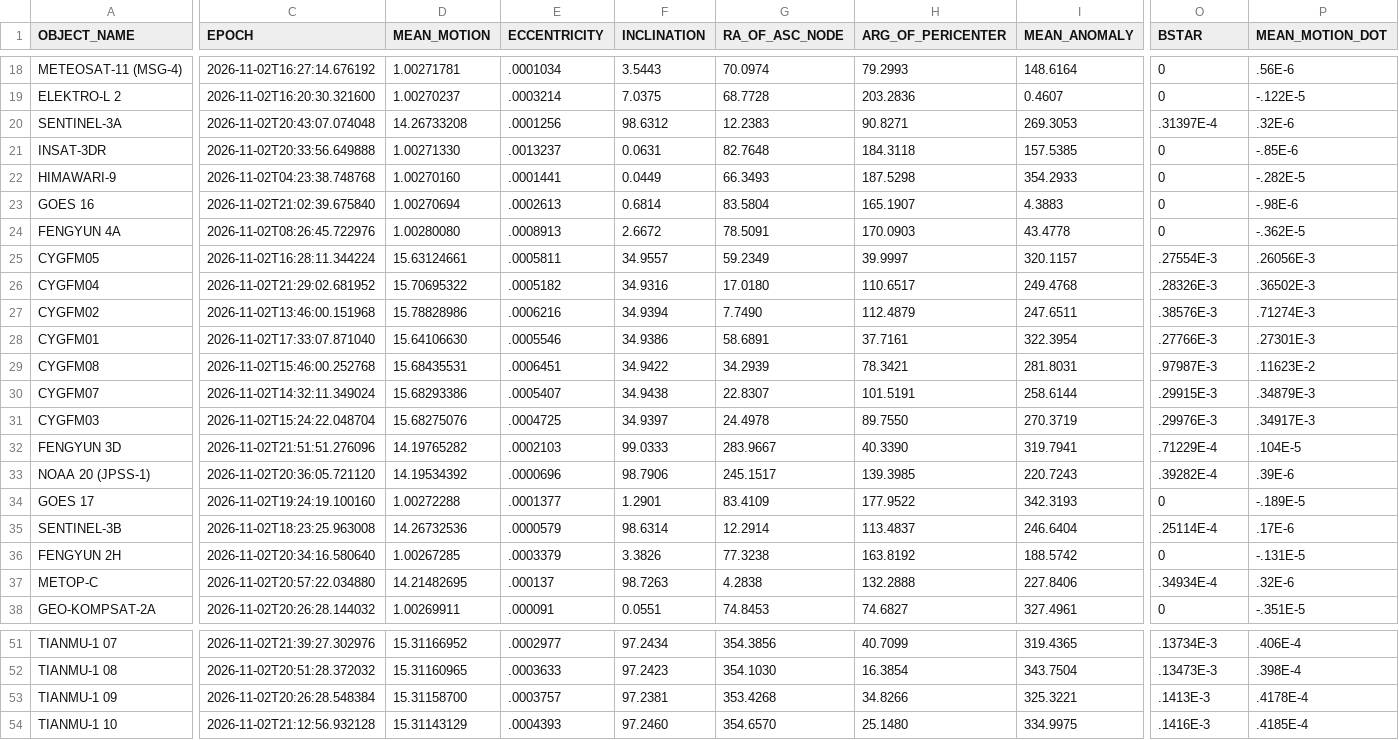
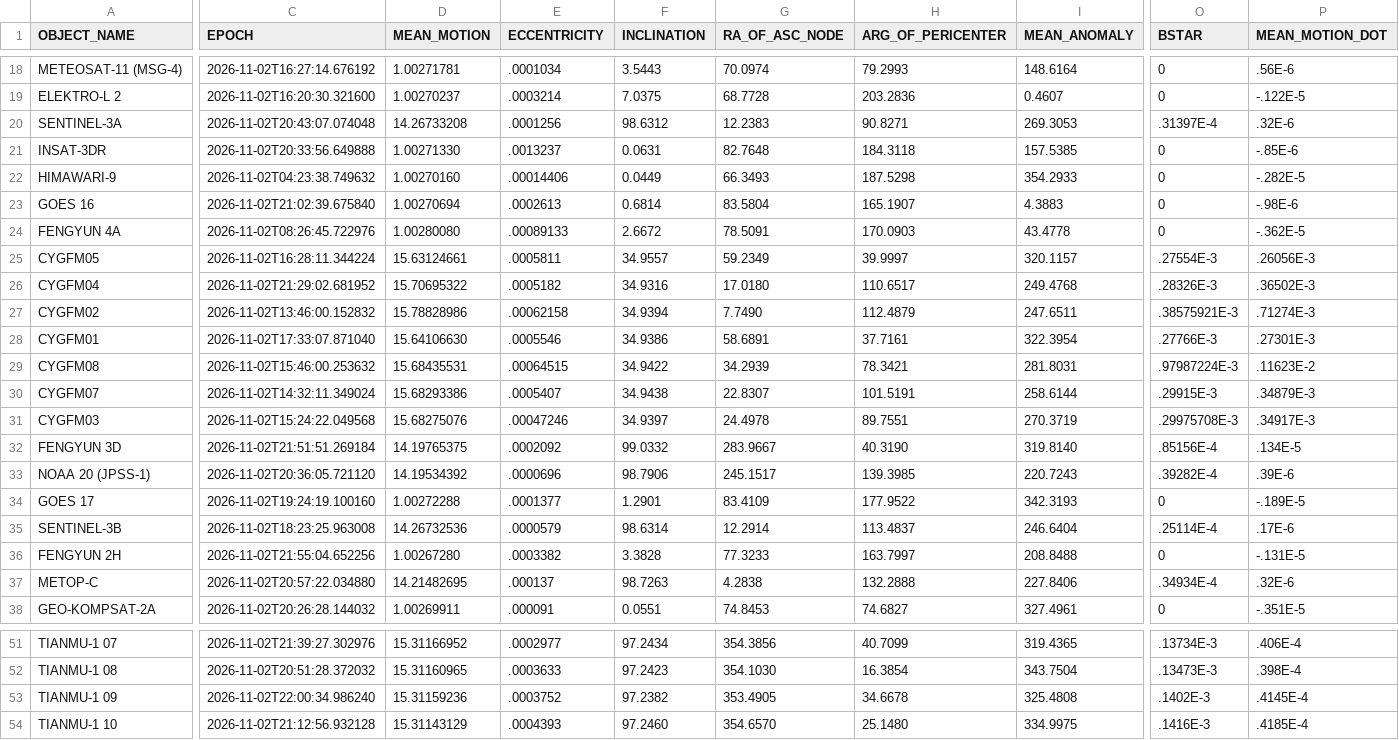
Before and after one commit to BG6UD/dtrac.cn, a CSV file: weather.csv, drawn as a sheet; only a part is shown, gaps mark what is left out; the diff covers the shown part only; the diff names each change by its address in the sheet, - before the commit and + after, or states it on an @@ line.

```diff
--- a/weather.csv
+++ b/weather.csv
-C22 (EPOCH): 2026-11-02T04:23:38.748768
+C22 (EPOCH): 2026-11-02T04:23:38.749632
-E22 (ECCENTRICITY): .0001441
+E22 (ECCENTRICITY): .00014406
-E24 (ECCENTRICITY): .0008913
+E24 (ECCENTRICITY): .00089133
-C27 (EPOCH): 2026-11-02T13:46:00.151968
+C27 (EPOCH): 2026-11-02T13:46:00.152832
-E27 (ECCENTRICITY): .0006216
+E27 (ECCENTRICITY): .00062158
-O27 (BSTAR): .38576E-3
+O27 (BSTAR): .38575921E-3
-C29 (EPOCH): 2026-11-02T15:46:00.252768
+C29 (EPOCH): 2026-11-02T15:46:00.253632
-E29 (ECCENTRICITY): .0006451
+E29 (ECCENTRICITY): .00064515
-O29 (BSTAR): .97987E-3
+O29 (BSTAR): .97987224E-3
-C31 (EPOCH): 2026-11-02T15:24:22.048704
+C31 (EPOCH): 2026-11-02T15:24:22.049568
-E31 (ECCENTRICITY): .0004725
+E31 (ECCENTRICITY): .00047246
-H31 (ARG_OF_PERICENTER): 89.7550
+H31 (ARG_OF_PERICENTER): 89.7551
-O31 (BSTAR): .29976E-3
+O31 (BSTAR): .29975708E-3
-C32 (EPOCH): 2026-11-02T21:51:51.276096
+C32 (EPOCH): 2026-11-02T21:51:51.269184
-D32 (MEAN_MOTION): 14.19765282
+D32 (MEAN_MOTION): 14.19765375
-E32 (ECCENTRICITY): .0002103
+E32 (ECCENTRICITY): .0002092
-F32 (INCLINATION): 99.0333
+F32 (INCLINATION): 99.0332
-H32 (ARG_OF_PERICENTER): 40.3390
+H32 (ARG_OF_PERICENTER): 40.3190
-I32 (MEAN_ANOMALY): 319.7941
+I32 (MEAN_ANOMALY): 319.8140
-O32 (BSTAR): .71229E-4
+O32 (BSTAR): .85156E-4
-P32 (MEAN_MOTION_DOT): .104E-5
+P32 (MEAN_MOTION_DOT): .134E-5
-C36 (EPOCH): 2026-11-02T20:34:16.580640
+C36 (EPOCH): 2026-11-02T21:55:04.652256
-D36 (MEAN_MOTION): 1.00267285
+D36 (MEAN_MOTION): 1.00267280
-E36 (ECCENTRICITY): .0003379
+E36 (ECCENTRICITY): .0003382
-F36 (INCLINATION): 3.3826
+F36 (INCLINATION): 3.3828
-G36 (RA_OF_ASC_NODE): 77.3238
+G36 (RA_OF_ASC_NODE): 77.3233
-H36 (ARG_OF_PERICENTER): 163.8192
+H36 (ARG_OF_PERICENTER): 163.7997
-I36 (MEAN_ANOMALY): 188.5742
+I36 (MEAN_ANOMALY): 208.8488
-C53 (EPOCH): 2026-11-02T20:26:28.548384
+C53 (EPOCH): 2026-11-02T22:00:34.986240
-D53 (MEAN_MOTION): 15.31158700
+D53 (MEAN_MOTION): 15.31159236
-E53 (ECCENTRICITY): .0003757
+E53 (ECCENTRICITY): .0003752
-F53 (INCLINATION): 97.2381
+F53 (INCLINATION): 97.2382
-G53 (RA_OF_ASC_NODE): 353.4268
+G53 (RA_OF_ASC_NODE): 353.4905
-H53 (ARG_OF_PERICENTER): 34.8266
+H53 (ARG_OF_PERICENTER): 34.6678
-I53 (MEAN_ANOMALY): 325.3221
+I53 (MEAN_ANOMALY): 325.4808
-O53 (BSTAR): .1413E-3
+O53 (BSTAR): .1402E-3
-P53 (MEAN_MOTION_DOT): .4178E-4
+P53 (MEAN_MOTION_DOT): .4145E-4
```
Also changed, not shown: 110 edited cells elsewhere in this file, amateur.csv, 4 other files.
